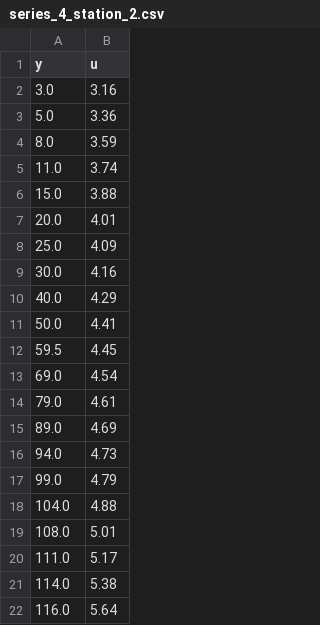
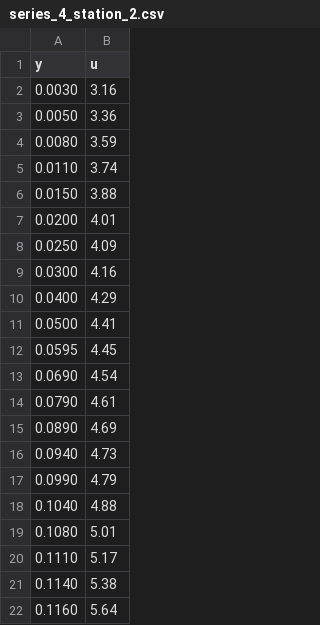
Before and after one commit to atrettel/sheardata, a CSV file: data/R1956001/series_4_station_2.csv, drawn as a sheet; the diff names each change by its address in the sheet, - before the commit and + after, or states it on an @@ line.

```diff
--- a/data/R1956001/series_4_station_2.csv
+++ b/data/R1956001/series_4_station_2.csv
-A2 (y): 3.0
+A2 (y): 0.0030
-A3 (y): 5.0
+A3 (y): 0.0050
-A4 (y): 8.0
+A4 (y): 0.0080
-A5 (y): 11.0
+A5 (y): 0.0110
-A6 (y): 15.0
+A6 (y): 0.0150
-A7 (y): 20.0
+A7 (y): 0.0200
-A8 (y): 25.0
+A8 (y): 0.0250
-A9 (y): 30.0
+A9 (y): 0.0300
-A10 (y): 40.0
+A10 (y): 0.0400
-A11 (y): 50.0
+A11 (y): 0.0500
-A12 (y): 59.5
+A12 (y): 0.0595
-A13 (y): 69.0
+A13 (y): 0.0690
-A14 (y): 79.0
+A14 (y): 0.0790
-A15 (y): 89.0
+A15 (y): 0.0890
-A16 (y): 94.0
+A16 (y): 0.0940
-A17 (y): 99.0
+A17 (y): 0.0990
-A18 (y): 104.0
+A18 (y): 0.1040
-A19 (y): 108.0
+A19 (y): 0.1080
-A20 (y): 111.0
+A20 (y): 0.1110
-A21 (y): 114.0
+A21 (y): 0.1140
-A22 (y): 116.0
+A22 (y): 0.1160
```
Also changed, not shown: data/R1956001/series_3_pitot_tubes.csv, data/R1956001/series_4_station_1.csv, 2 other files.
